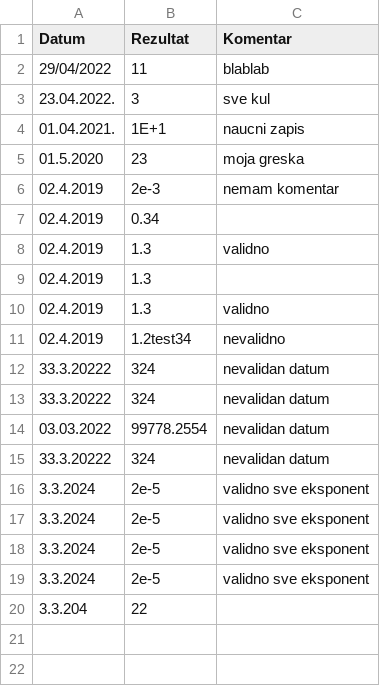
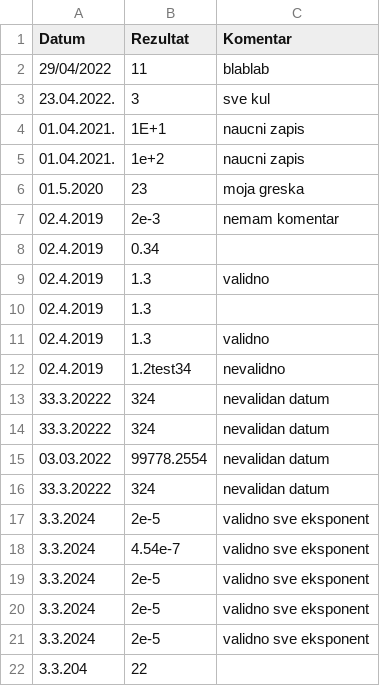
Before and after one commit to TijanaTanaskovic/atof_improved_assignment, a CSV file: atof_improved_assignment/tijana_csv_proba.csv, drawn as a sheet; the diff names each change by its address in the sheet, - before the commit and + after, or states it on an @@ line.

```diff
--- a/atof_improved_assignment/tijana_csv_proba.csv
+++ b/atof_improved_assignment/tijana_csv_proba.csv
+row 5: 01.04.2021. | 1e+2 | naucni zapis
+row 18: 3.3.2024 | 4.54e-7 | validno sve eksponent
```
Also changed, not shown: 2 other files.
